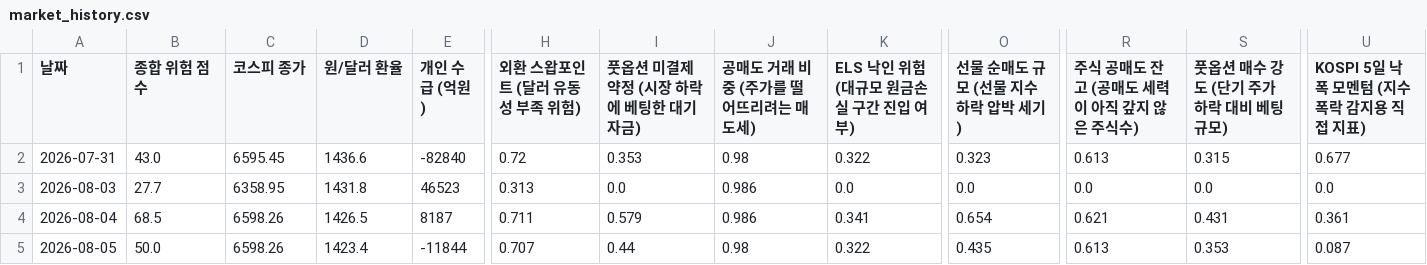
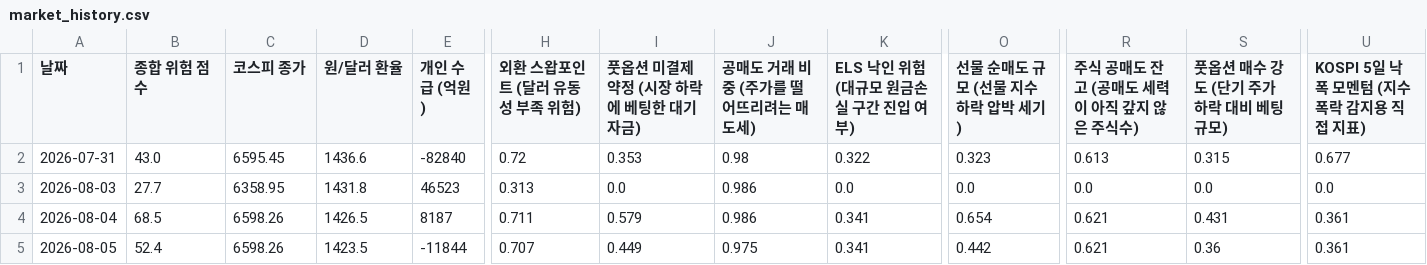
Before and after one commit to moonbear135/visible-hand-dashboard, a CSV file: market_history.csv, drawn as a sheet; only a part is shown, gaps mark what is left out; the diff names each change by its address in the sheet, - before the commit and + after, or states it on an @@ line.

```diff
--- a/market_history.csv
+++ b/market_history.csv
-B5 (종합 위험 점수): 50.0
+B5 (종합 위험 점수): 52.4
-D5 (원/달러 환율): 1423.4
+D5 (원/달러 환율): 1423.5
-I5 (풋옵션 미결제약정 (시장 하락에 베팅한 대기자금)): 0.44
+I5 (풋옵션 미결제약정 (시장 하락에 베팅한 대기자금)): 0.449
-J5 (공매도 거래 비중 (주가를 떨어뜨리려는 매도세)): 0.98
+J5 (공매도 거래 비중 (주가를 떨어뜨리려는 매도세)): 0.975
-K5 (ELS 낙인 위험 (대규모 원금손실 구간 진입 여부)): 0.322
+K5 (ELS 낙인 위험 (대규모 원금손실 구간 진입 여부)): 0.341
-O5 (선물 순매도 규모 (선물 지수 하락 압박 세기)): 0.435
+O5 (선물 순매도 규모 (선물 지수 하락 압박 세기)): 0.442
-R5 (주식 공매도 잔고 (공매도 세력이 아직 갚지 않은 주식수)): 0.613
+R5 (주식 공매도 잔고 (공매도 세력이 아직 갚지 않은 주식수)): 0.621
-S5 (풋옵션 매수 강도 (단기 주가 하락 대비 베팅 규모)): 0.353
+S5 (풋옵션 매수 강도 (단기 주가 하락 대비 베팅 규모)): 0.36
-U5: 0.087
+U5: 0.361
```
Also changed, not shown: 2 other files.
